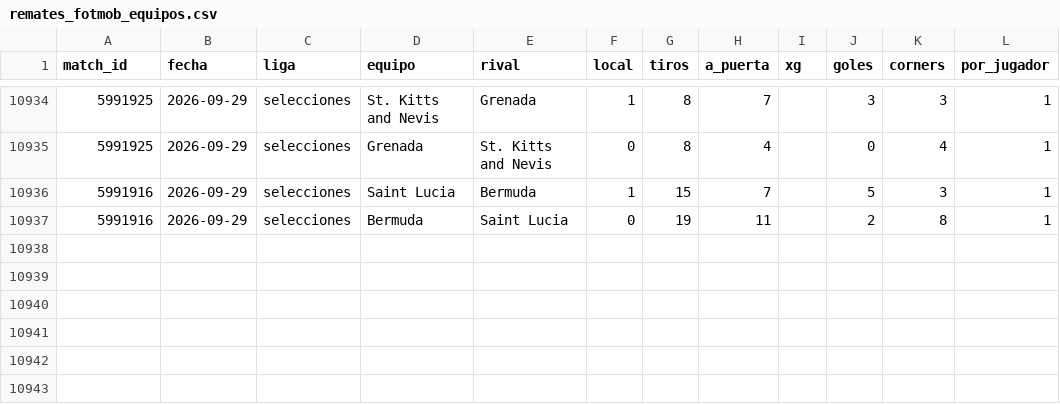
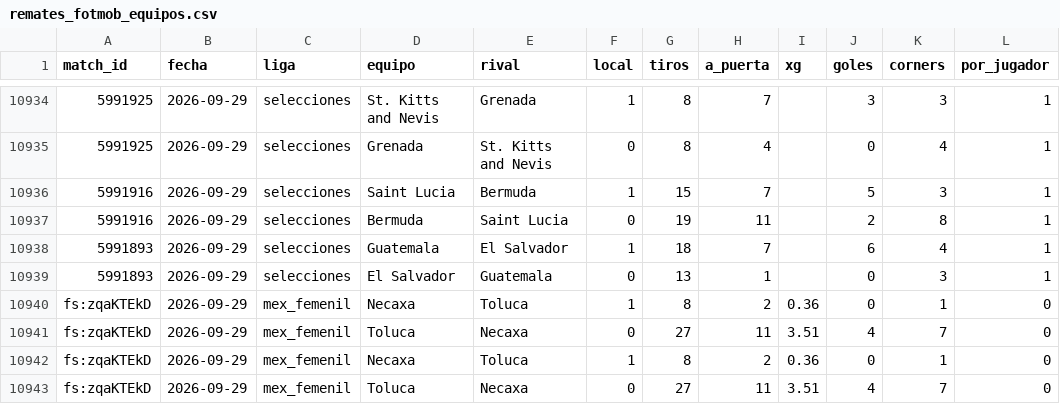
Before and after one commit to HectorMontiel/mundial-2026-predictor, a CSV file: remates_fotmob_equipos.csv, drawn as a sheet; only a part is shown, gaps mark what is left out; the diff names each change by its address in the sheet, - before the commit and + after, or states it on an @@ line.

```diff
--- a/remates_fotmob_equipos.csv
+++ b/remates_fotmob_equipos.csv
+row 10938: 5991893 | 2026-09-29 | selecciones | Guatemala | El Salvador | 1 | 18 | 7 |  | 6 | 4 | 1
+row 10939: 5991893 | 2026-09-29 | selecciones | El Salvador | Guatemala | 0 | 13 | 1 |  | 0 | 3 | 1
+row 10940: fs:zqaKTEkD | 2026-09-29 | mex_femenil | Necaxa | Toluca | 1 | 8 | 2 | 0.36 | 0 | 1 | 0
+row 10941: fs:zqaKTEkD | 2026-09-29 | mex_femenil | Toluca | Necaxa | 0 | 27 | 11 | 3.51 | 4 | 7 | 0
+row 10942: fs:zqaKTEkD | 2026-09-29 | mex_femenil | Necaxa | Toluca | 1 | 8 | 2 | 0.36 | 0 | 1 | 0
+row 10943: fs:zqaKTEkD | 2026-09-29 | mex_femenil | Toluca | Necaxa | 0 | 27 | 11 | 3.51 | 4 | 7 | 0
```
Also changed, not shown: historico_mex_femenil.csv, lineas_jugador_hist/2026-10.csv, 14 other files.
